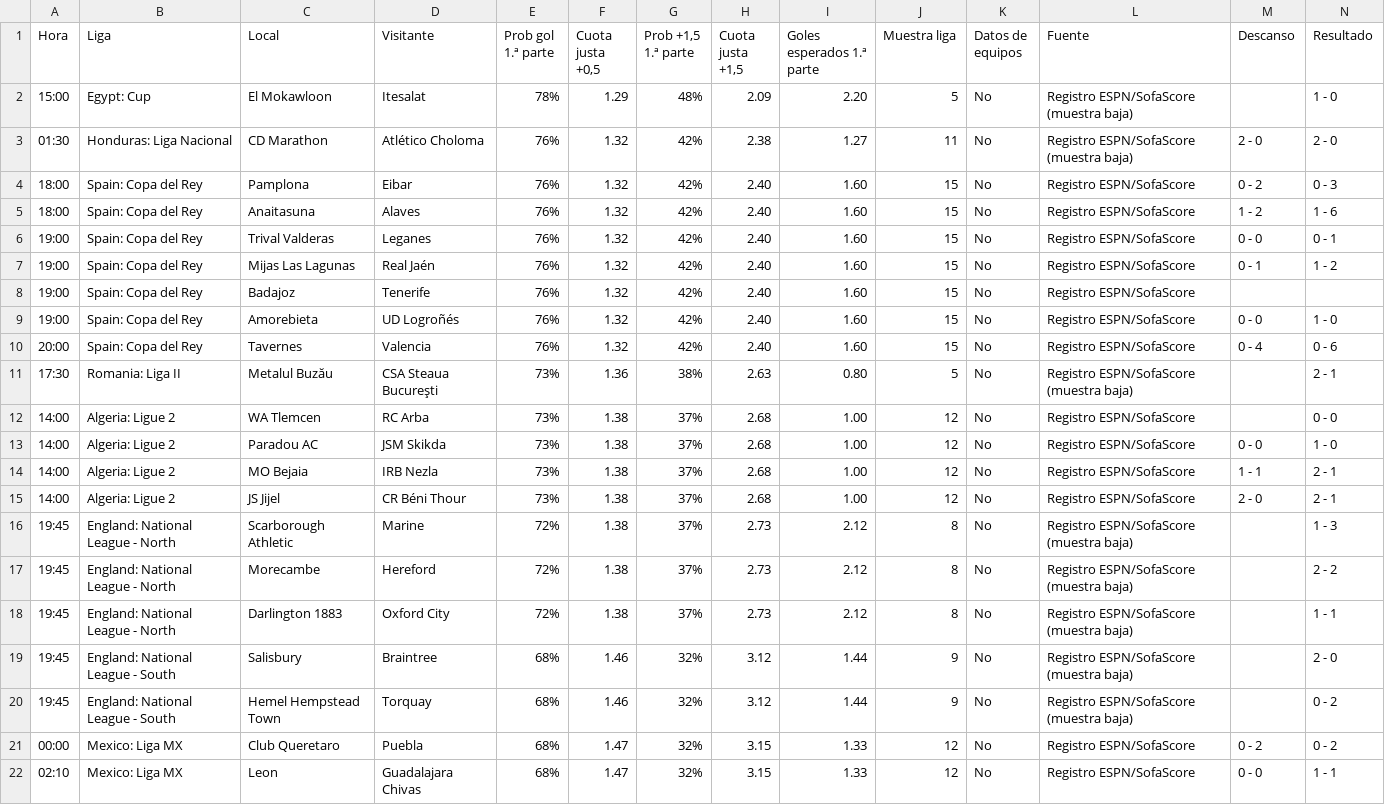
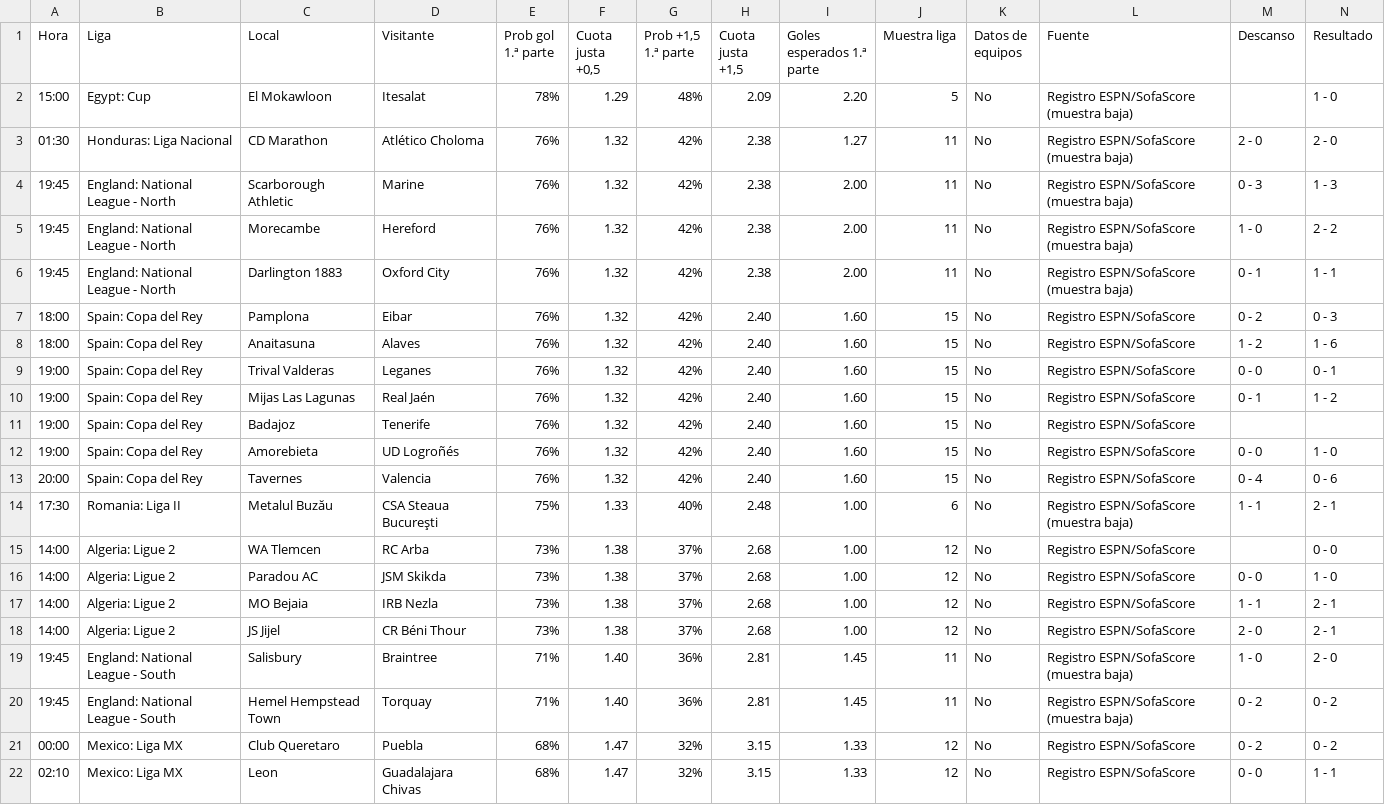
Before and after one commit to angelo4848/angelo-analytics, a CSV file: data/tab_mas05.csv, drawn as a sheet; only a part is shown.

```diff
--- a/data/tab_mas05.csv
+++ b/data/tab_mas05.csv
@@ -3,2 +3,5 @@ Hora,Liga,Local,Visitante,Prob gol 1.ª parte,"Cuota justa +0,5","Prob +1,5 1.ª
 01:30,Honduras: Liga Nacional,CD Marathon,Atlético Choloma,76%,1.32,42%,2.38,1.27,11,No,Registro ESPN/SofaScore (muestra baja),2 - 0,2 - 0
+19:45,England: National League - North,Scarborough Athletic,Marine,76%,1.32,42%,2.38,2.00,11,No,Registro ESPN/SofaScore (muestra baja),0 - 3,1 - 3
+19:45,England: National League - North,Morecambe,Hereford,76%,1.32,42%,2.38,2.00,11,No,Registro ESPN/SofaScore (muestra baja),1 - 0,2 - 2
+19:45,England: National League - North,Darlington 1883,Oxford City,76%,1.32,42%,2.38,2.00,11,No,Registro ESPN/SofaScore (muestra baja),0 - 1,1 - 1
 18:00,Spain: Copa del Rey,Pamplona,Eibar,76%,1.32,42%,2.40,1.60,15,No,Registro ESPN/SofaScore,0 - 2,0 - 3
@@ -10,3 +13,3 @@ Hora,Liga,Local,Visitante,Prob gol 1.ª parte,"Cuota justa +0,5","Prob +1,5 1.ª
 20:00,Spain: Copa del Rey,Tavernes,Valencia,76%,1.32,42%,2.40,1.60,15,No,Registro ESPN/SofaScore,0 - 4,0 - 6
-17:30,Romania: Liga II,Metalul Buzău,CSA Steaua Bucureşti,73%,1.36,38%,2.63,0.80,5,No,Registro ESPN/SofaScore (muestra baja),,2 - 1
+17:30,Romania: Liga II,Metalul Buzău,CSA Steaua Bucureşti,75%,1.33,40%,2.48,1.00,6,No,Registro ESPN/SofaScore (muestra baja),1 - 1,2 - 1
 14:00,Algeria: Ligue 2,WA Tlemcen,RC Arba,73%,1.38,37%,2.68,1.00,12,No,Registro ESPN/SofaScore,,0 - 0
@@ -15,7 +18,4 @@ Hora,Liga,Local,Visitante,Prob gol 1.ª parte,"Cuota justa +0,5","Prob +1,5 1.ª
 14:00,Algeria: Ligue 2,JS Jijel,CR Béni Thour,73%,1.38,37%,2.68,1.00,12,No,Registro ESPN/SofaScore,2 - 0,2 - 1
-19:45,England: National League - North,Scarborough Athletic,Marine,72%,1.38,37%,2.73,2.12,8,No,Registro ESPN/SofaScore (muestra baja),,1 - 3
-19:45,England: National League - North,Morecambe,Hereford,72%,1.38,37%,2.73,2.12,8,No,Registro ESPN/SofaScore (muestra baja),,2 - 2
-19:45,England: National League - North,Darlington 1883,Oxford City,72%,1.38,37%,2.73,2.12,8,No,Registro ESPN/SofaScore (muestra baja),,1 - 1
-19:45,England: National League - South,Salisbury,Braintree,68%,1.46,32%,3.12,1.44,9,No,Registro ESPN/SofaScore (muestra baja),,2 - 0
-19:45,England: National League - South,Hemel Hempstead Town,Torquay,68%,1.46,32%,3.12,1.44,9,No,Registro ESPN/SofaScore (muestra baja),,0 - 2
+19:45,England: National League - South,Salisbury,Braintree,71%,1.40,36%,2.81,1.45,11,No,Registro ESPN/SofaScore (muestra baja),1 - 0,2 - 0
+19:45,England: National League - South,Hemel Hempstead Town,Torquay,71%,1.40,36%,2.81,1.45,11,No,Registro ESPN/SofaScore (muestra baja),0 - 2,0 - 2
 00:00,Mexico: Liga MX,Club Queretaro,Puebla,68%,1.47,32%,3.15,1.33,12,No,Registro ESPN/SofaScore,0 - 2,0 - 2
```
Also changed, not shown: app.csv, data/tab_menos05.csv.
